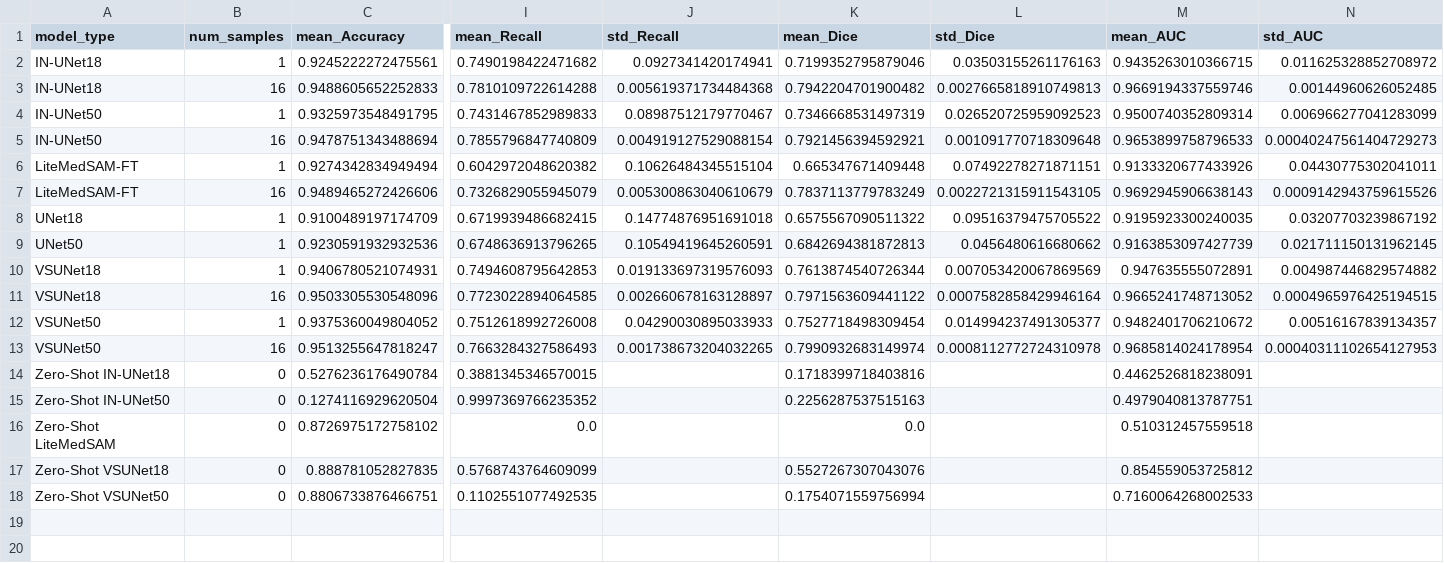
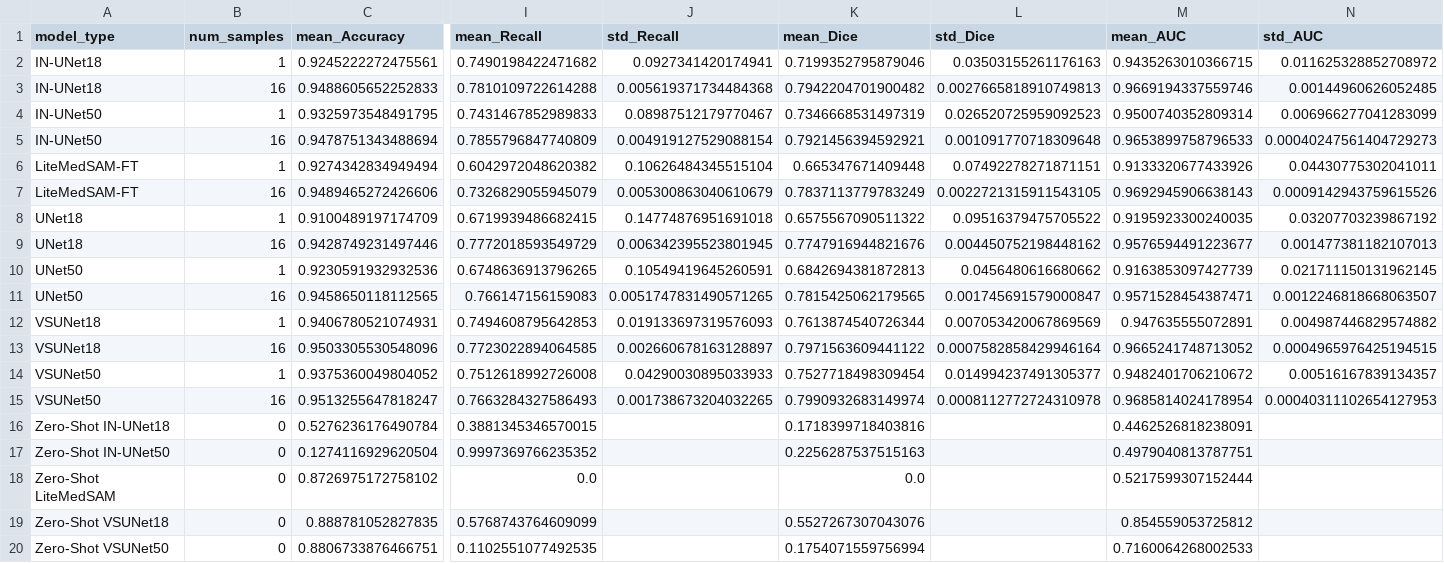
Before and after one commit to galvaowesley/vess-shape-experiments, a CSV file: 04_evaluation/results/drive_results_summary.csv, drawn as a sheet; only a part is shown, gaps mark what is left out; addresses are those after the commit; rows hold the shown columns only; the diff names each change by its address in the sheet, - before the commit and + after, or states it on an @@ line.

```diff
--- a/04_evaluation/results/drive_results_summary.csv
+++ b/04_evaluation/results/drive_results_summary.csv
+row 9: UNet18 | 16 | 0.9428749231497446 | 0.7772018593549729 | 0.006342395523801945 | 0.7747916944821676 | 0.004450752198448162 | 0.9576594491223677 | 0.001477381182107013
+row 11: UNet50 | 16 | 0.9458650118112565 | 0.766147156159083 | 0.0051747831490571265 | 0.7815425062179565 | 0.001745691579000847 | 0.9571528454387471 | 0.0012246818668063507
-M18 (mean_AUC): 0.510312457559518
+M18 (mean_AUC): 0.5217599307152444
```
Also changed, not shown: 04_evaluation/results/cross_dataset_summary.csv, 04_evaluation/results/dca1_all_results.csv, 25 other files.
